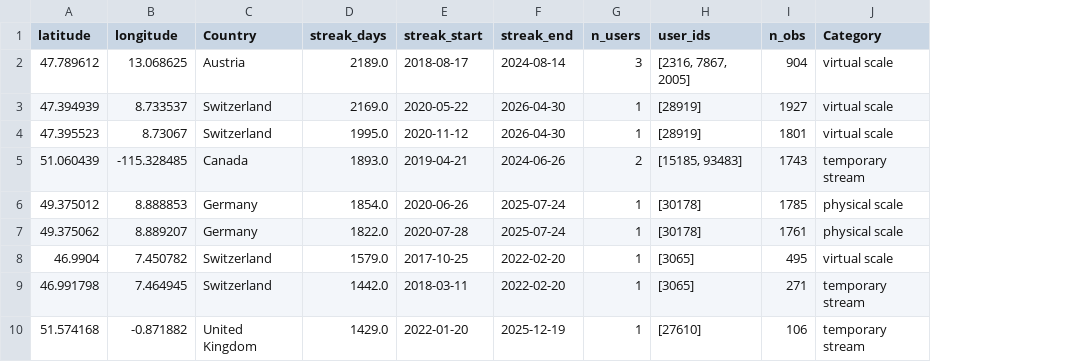
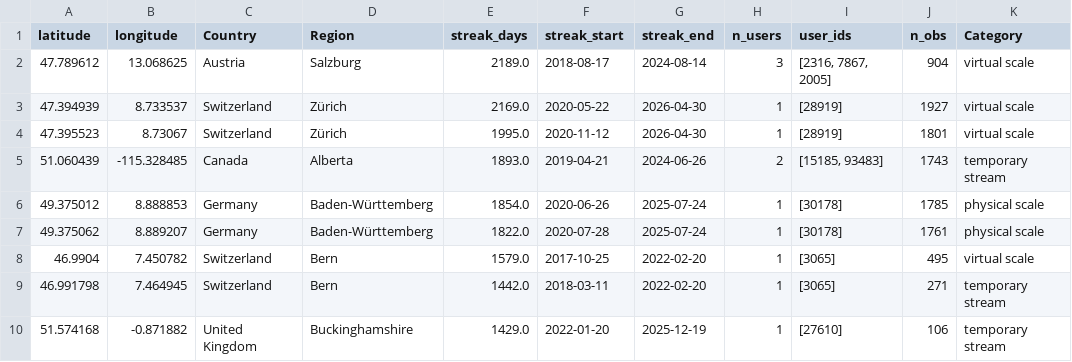
Before and after one commit to yannicknicolaswirz/Master_Thesis, a CSV file: Products/CSVs/persistent_spots_30d.csv, drawn as a sheet; only a part is shown; the diff names each change by its address in the sheet, - before the commit and + after, or states it on an @@ line.

```diff
--- a/Products/CSVs/persistent_spots_30d.csv
+++ b/Products/CSVs/persistent_spots_30d.csv
+column D (Region), rows 2-10: Salzburg | Zürich | Zürich | Alberta | Baden-Württemberg | Baden-Württemberg | Bern | Bern | Buckinghamshire
```
Also changed, not shown: Products/CSVs/persistent_spots_14d.csv, 15 other files.
